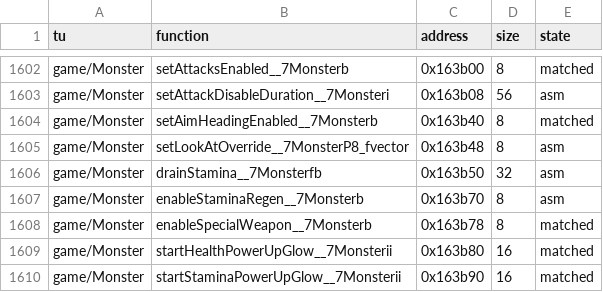
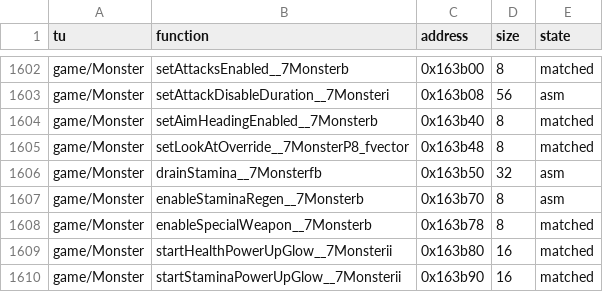
Before and after one commit to LostTwilightG/War_of_the_Monsters_recomp, a CSV file: config/status.csv, drawn as a sheet; only a part is shown, gaps mark what is left out; the diff covers the shown part only.

```diff
--- a/config/status.csv
+++ b/config/status.csv
@@ -1604,3 +1604,3 @@ game/Monster,setAttackDisableDuration__7Monsteri,0x163b08,56,asm
 game/Monster,setAimHeadingEnabled__7Monsterb,0x163b40,8,matched
-game/Monster,setLookAtOverride__7MonsterP8_fvector,0x163b48,8,asm
+game/Monster,setLookAtOverride__7MonsterP8_fvector,0x163b48,8,matched
 game/Monster,drainStamina__7Monsterfb,0x163b50,32,asm
```
Also changed, not shown: 26 edited cells elsewhere in this file, 4 other files.
